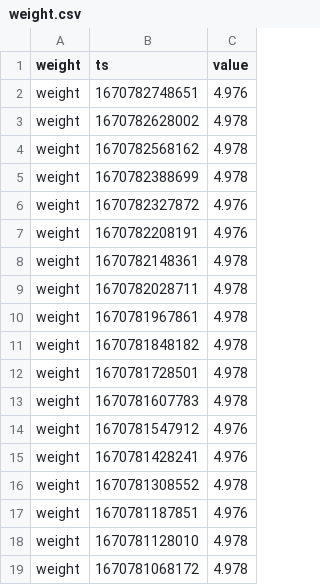
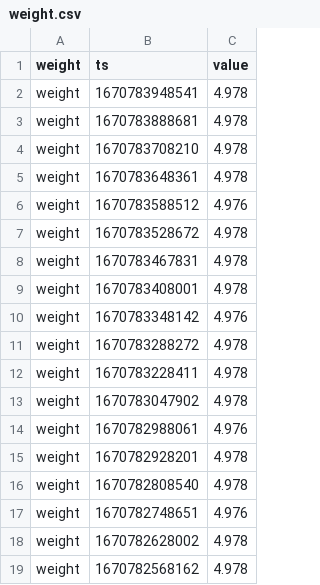
Before and after one commit to topzoz/BranntweinAG-data, a CSV file: weight.csv, drawn as a sheet; only a part is shown; the shorter side is filled out with more unchanged rows; the diff names each change by its address in the sheet, - before the commit and + after, or states it on an @@ line.

```diff
--- a/weight.csv
+++ b/weight.csv
+row 2: weight | 1670783948541 | 4.978
+row 3: weight | 1670783888681 | 4.978
+row 4: weight | 1670783708210 | 4.978
+row 5: weight | 1670783648361 | 4.978
+row 6: weight | 1670783588512 | 4.976
+row 7: weight | 1670783528672 | 4.978
+row 8: weight | 1670783467831 | 4.978
+row 9: weight | 1670783408001 | 4.978
+row 10: weight | 1670783348142 | 4.976
+row 11: weight | 1670783288272 | 4.978
+row 12: weight | 1670783228411 | 4.978
+row 13: weight | 1670783047902 | 4.978
+row 14: weight | 1670782988061 | 4.976
+row 15: weight | 1670782928201 | 4.978
+row 16: weight | 1670782808540 | 4.978
```
Also changed, not shown: gravity.csv, temperature.csv.
